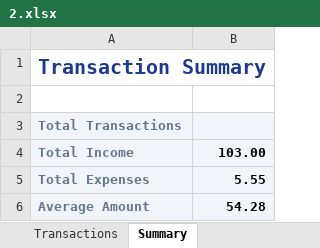
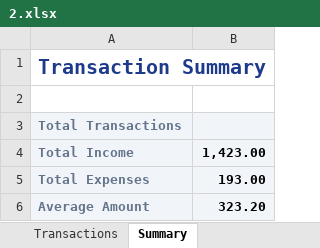
Before and after one commit to Laith-AlShamasneh/MyMoney-New, an Excel workbook: WebApi/wwwroot/uploads/reports/2.xlsx, sheet Summary, drawn as a sheet; values as stored, in another font and other column widths than the file's, no borders; the diff names each change by its address in the sheet, - before the commit and + after, or states it on an @@ line.

```diff
--- a/WebApi/wwwroot/uploads/reports/2.xlsx (sheet Summary)
+++ b/WebApi/wwwroot/uploads/reports/2.xlsx (sheet Summary)
-B4: 103.00
+B4: 1,423.00
-B5: 5.55
+B5: 193.00
-B6: 54.28
+B6: 323.20
```
Also changed, not shown: sheet Transactions, WebApi/wwwroot/uploads/reports/1.xlsx, 1 other file.
